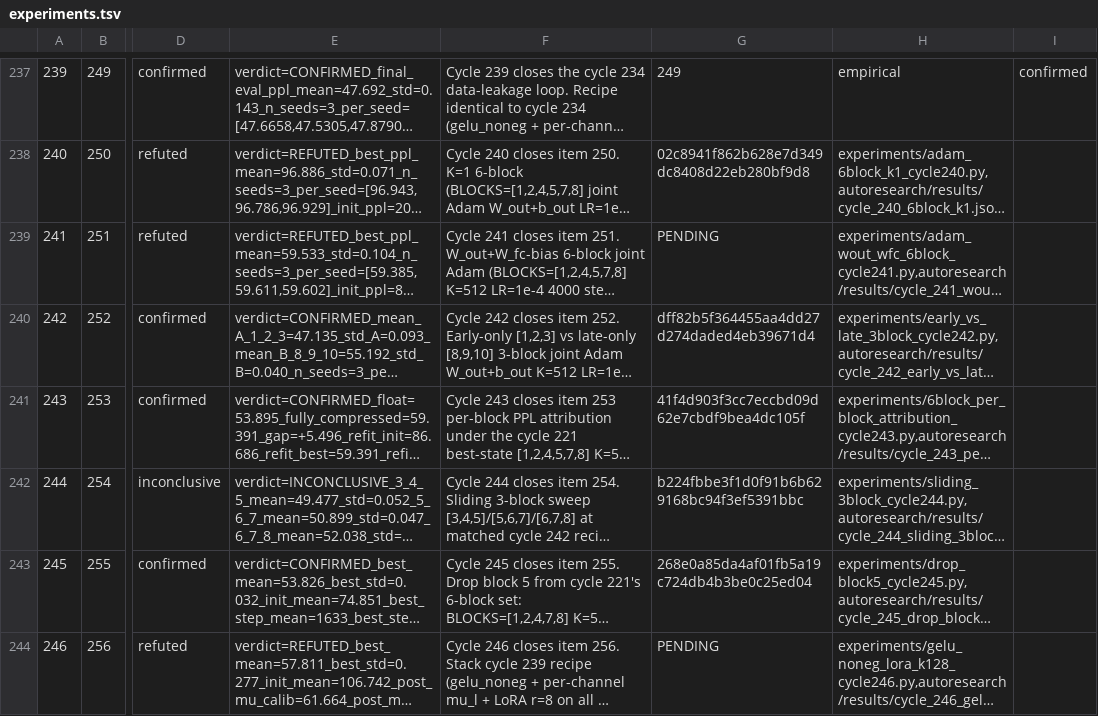
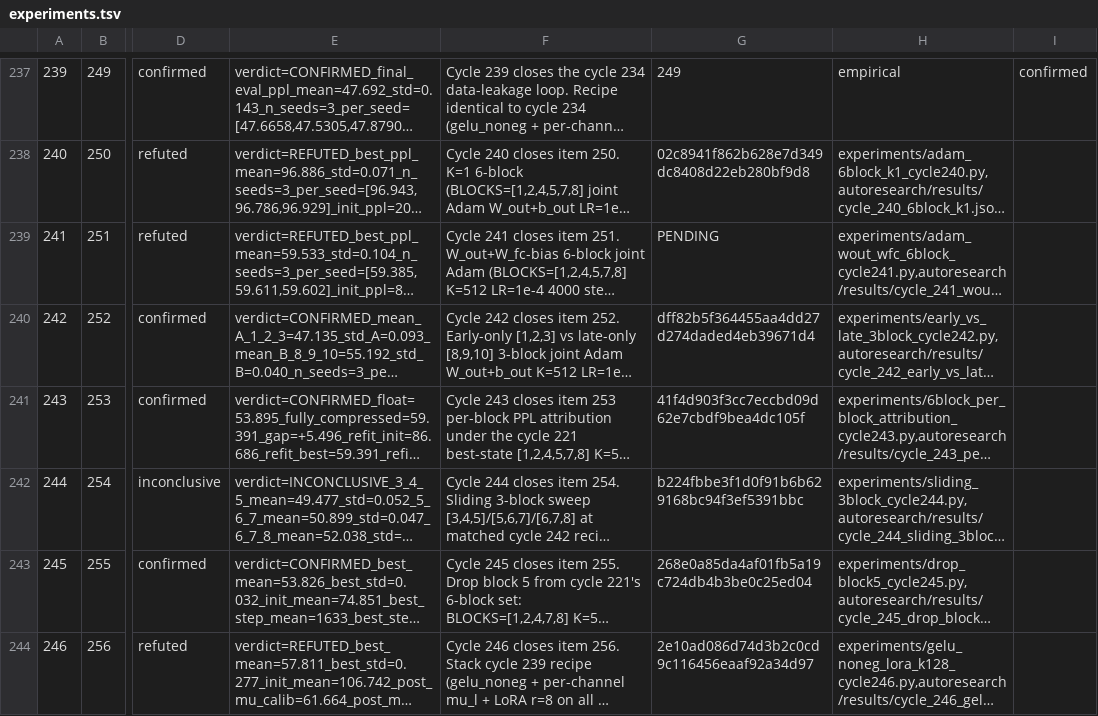
Before and after one commit to mihaibujanca/quant_aware_training, a TSV file: autoresearch/logs/experiments.tsv, drawn as a sheet; only a part is shown, gaps mark what is left out; long unchanged cells end in …; the diff names each change by its address in the sheet, - before the commit and + after, or states it on an @@ line.

Commit message:
[autoresearch] cycle 246: bookkeeping — hash update

```diff
--- a/autoresearch/logs/experiments.tsv
+++ b/autoresearch/logs/experiments.tsv
-G244: PENDING
+G244: 2e10ad086d74d3b2c0cd9c116456eaaf92a34d97
```
Also changed, not shown: 1 other file.
